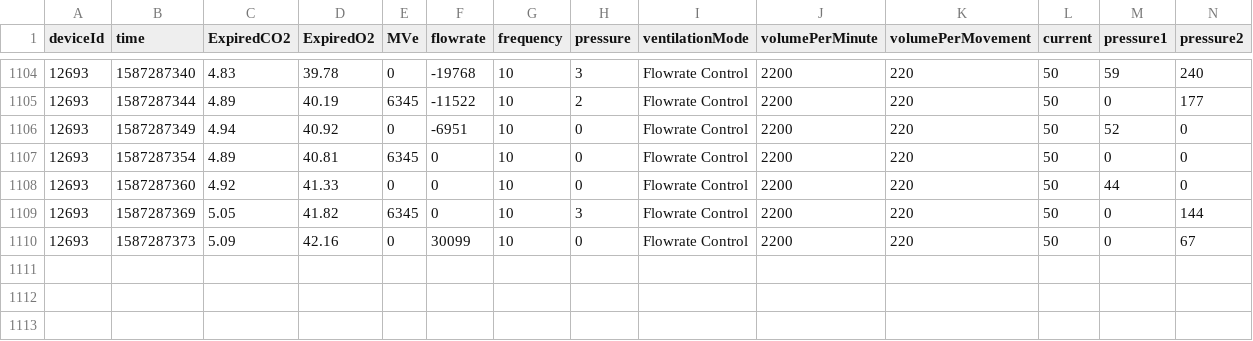
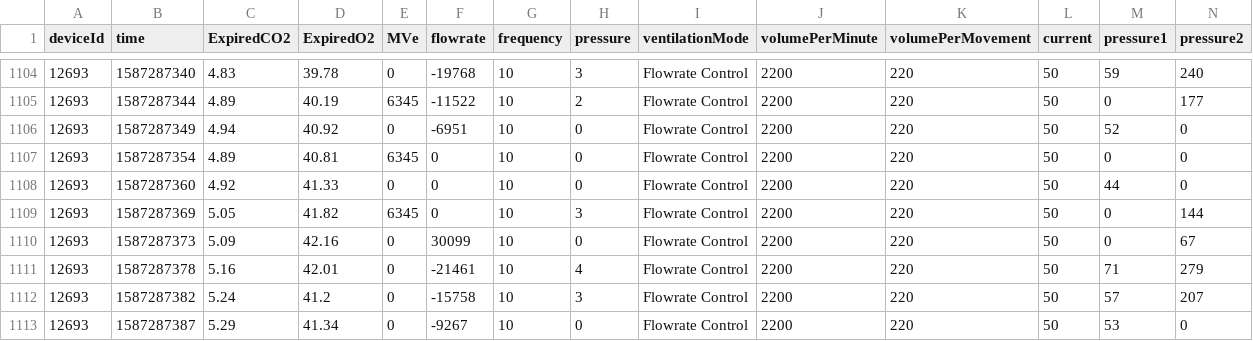
Before and after one commit to zzhuolun/VentMonitor, a CSV file: GetDataFromURL/12693.csv, drawn as a sheet; only a part is shown, gaps mark what is left out; rows hold the shown columns only; the diff names each change by its address in the sheet, - before the commit and + after, or states it on an @@ line.

```diff
--- a/GetDataFromURL/12693.csv
+++ b/GetDataFromURL/12693.csv
+row 1111: 12693 | 1587287378 | 5.16 | 42.01 | 0 | -21461 | 10 | 4 | Flowrate Control | 2200 | 220 | 50 | 71 | 279
+row 1112: 12693 | 1587287382 | 5.24 | 41.2 | 0 | -15758 | 10 | 3 | Flowrate Control | 2200 | 220 | 50 | 57 | 207
+row 1113: 12693 | 1587287387 | 5.29 | 41.34 | 0 | -9267 | 10 | 0 | Flowrate Control | 2200 | 220 | 50 | 53 | 0
```
Also changed, not shown: GetDataFromURL/3089.csv, GetDataFromURL/4242.csv, 4 other files.
